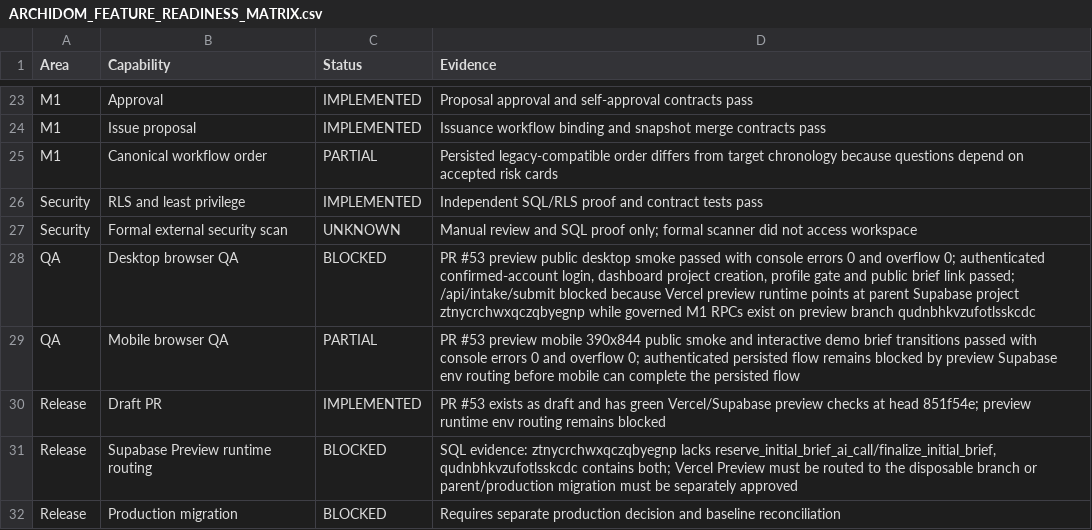
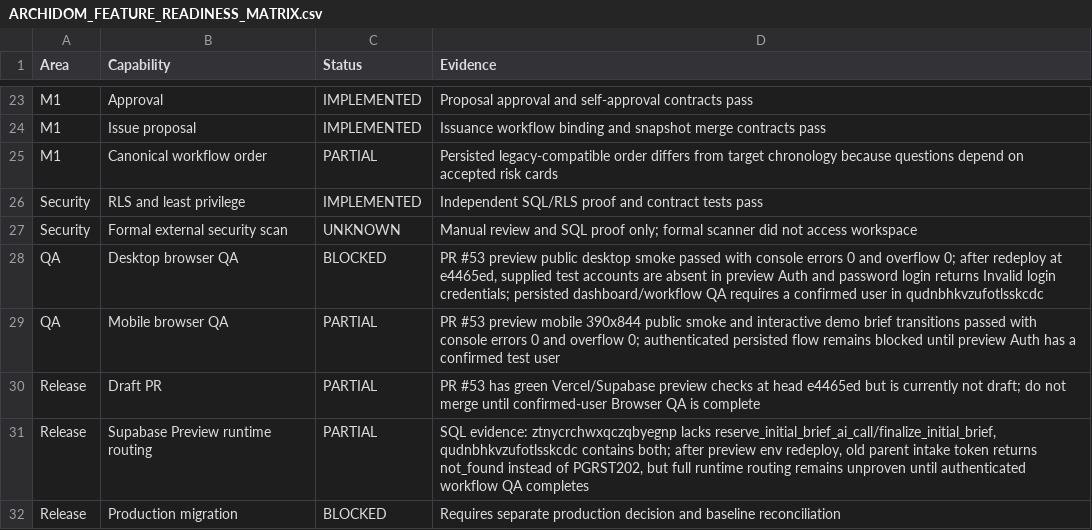
Before and after one commit to parkourcafe/design-interior2026.07, a CSV file: docs/architecture/ARCHIDOM_FEATURE_READINESS_MATRIX.csv, drawn as a sheet; only a part is shown, gaps mark what is left out.

```diff
--- a/docs/architecture/ARCHIDOM_FEATURE_READINESS_MATRIX.csv
+++ b/docs/architecture/ARCHIDOM_FEATURE_READINESS_MATRIX.csv
@@ -27,6 +27,6 @@ Security,RLS and least privilege,IMPLEMENTED,"Independent SQL/RLS proof and cont
 Security,Formal external security scan,UNKNOWN,"Manual review and SQL proof only; formal scanner did not access workspace"
-QA,Desktop browser QA,BLOCKED,"PR #53 preview public desktop smoke passed with console errors 0 and overflow 0; authenticated confirmed-account login, dashboard project creation, profile gate and public brief link passed; /api/intake/submit blocked because Vercel preview runtime points at parent Supabase project ztnycrchwxqczqbyegnp while governed M1 RPCs exist on preview branch qudnbhkvzufotlsskcdc"
-QA,Mobile browser QA,PARTIAL,"PR #53 preview mobile 390x844 public smoke and interactive demo brief transitions passed with console errors 0 and overflow 0; authenticated persisted flow remains blocked by preview Supabase env routing before mobile can complete the persisted flow"
-Release,Draft PR,IMPLEMENTED,"PR #53 exists as draft and has green Vercel/Supabase preview checks at head 851f54e; preview runtime env routing remains blocked"
-Release,Supabase Preview runtime routing,BLOCKED,"SQL evidence: ztnycrchwxqczqbyegnp lacks reserve_initial_brief_ai_call/finalize_initial_brief, qudnbhkvzufotlsskcdc contains both; Vercel Preview must be routed to the disposable branch or parent/production migration must be separately approved"
+QA,Desktop browser QA,BLOCKED,"PR #53 preview public desktop smoke passed with console errors 0 and overflow 0; after redeploy at e4465ed, supplied test accounts are absent in preview Auth and password login returns Invalid login credentials; persisted dashboard/workflow QA requires a confirmed user in qudnbhkvzufotlsskcdc"
+QA,Mobile browser QA,PARTIAL,"PR #53 preview mobile 390x844 public smoke and interactive demo brief transitions passed with console errors 0 and overflow 0; authenticated persisted flow remains blocked until preview Auth has a confirmed test user"
+Release,Draft PR,PARTIAL,"PR #53 has green Vercel/Supabase preview checks at head e4465ed but is currently not draft; do not merge until confirmed-user Browser QA is complete"
+Release,Supabase Preview runtime routing,PARTIAL,"SQL evidence: ztnycrchwxqczqbyegnp lacks reserve_initial_brief_ai_call/finalize_initial_brief, qudnbhkvzufotlsskcdc contains both; after preview env redeploy, old parent intake token returns not_found instead of PGRST202, but full runtime routing remains unproven until authenticated workflow QA completes"
 Release,Production migration, BLOCKED,"Requires separate production decision and baseline reconciliation"
```
Also changed, not shown: docs/architecture/ARCHIDOM_CONFLICT_REGISTER.csv, 2 other files.
